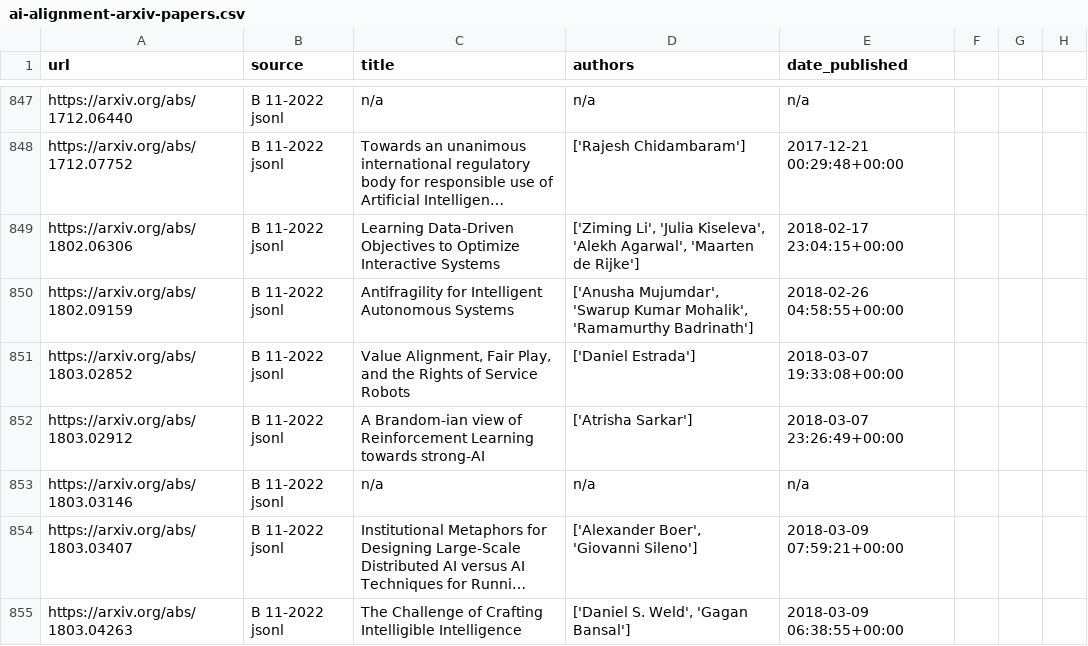
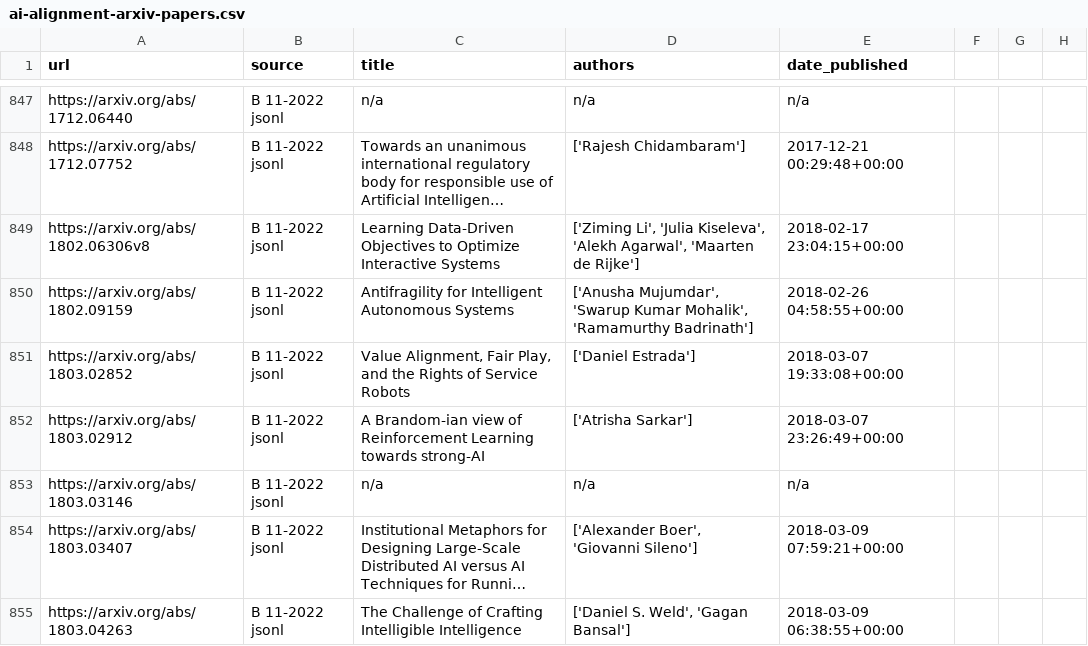
Before and after one commit to StampyAI/alignment-research-dataset, a CSV file: data/raw/ai-alignment-arxiv-papers.csv, drawn as a sheet; only a part is shown, gaps mark what is left out; long unchanged cells end in …; the diff names each change by its address in the sheet, - before the commit and + after, or states it on an @@ line.

```diff
--- a/data/raw/ai-alignment-arxiv-papers.csv
+++ b/data/raw/ai-alignment-arxiv-papers.csv
-A849 (url): https://arxiv.org/abs/1802.06306
+A849 (url): https://arxiv.org/abs/1802.06306v8
```
Also changed, not shown: 1 other file.
